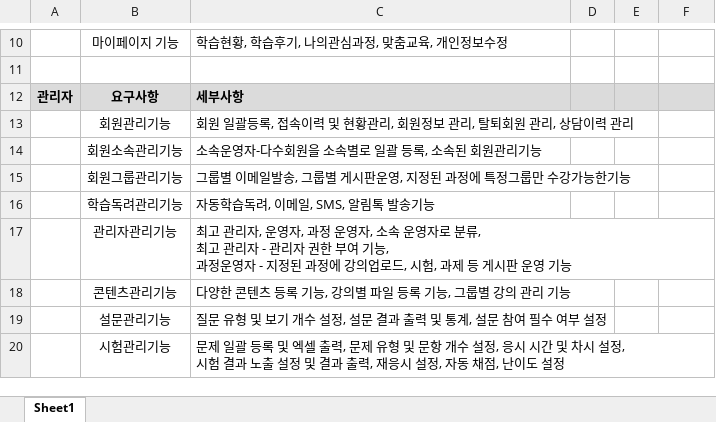
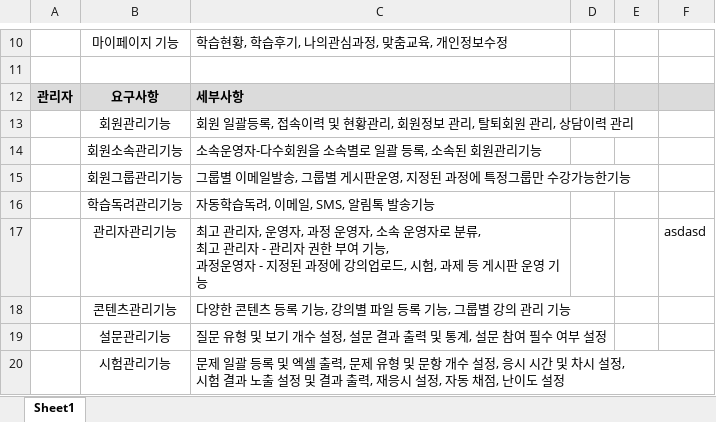
Before and after one commit to EODOHA/Youth_Project, an Excel workbook: 청년맞춤 요구사항.xlsx, sheet Sheet1, drawn as a sheet; only a part is shown, gaps mark what is left out; values as stored, in another font and other column widths than the file's, no borders; the diff names each change by its address in the sheet, - before the commit and + after, or states it on an @@ line.

Commit message:
Add files via upload

```diff
--- a/청년맞춤 요구사항.xlsx (sheet Sheet1)
+++ b/청년맞춤 요구사항.xlsx (sheet Sheet1)
-F17: (empty)
+F17: asdasd
```
